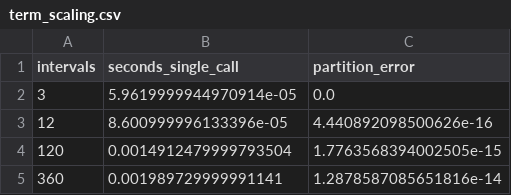
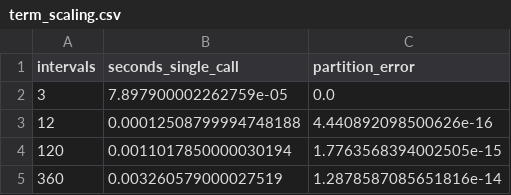
Before and after one commit to Jose85100/Portafolio, a CSV file: 03-financial-risk/01-credit-risk/credit-risk-products/competing-exit-loss-audit/results/term_scaling.csv, drawn as a sheet.

```diff
--- a/03-financial-risk/01-credit-risk/credit-risk-products/competing-exit-loss-audit/results/term_scaling.csv
+++ b/03-financial-risk/01-credit-risk/credit-risk-products/competing-exit-loss-audit/results/term_scaling.csv
@@ -1,5 +1,5 @@
 intervals,seconds_single_call,partition_error
-3,5.9619999944970914e-05,0.0
-12,8.600999996133396e-05,4.440892098500626e-16
-120,0.0014912479999793504,1.7763568394002505e-15
-360,0.001989729999991141,1.2878587085651816e-14
+3,7.897900002262759e-05,0.0
+12,0.00012508799994748188,4.440892098500626e-16
+120,0.0011017850000030194,1.7763568394002505e-15
+360,0.003260579000027519,1.2878587085651816e-14
```
Also changed, not shown: 03-financial-risk/01-credit-risk/credit-risk-products/competing-exit-loss-audit/results/affine_scaling.csv, 39 other files.
